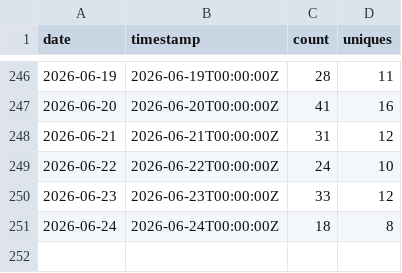
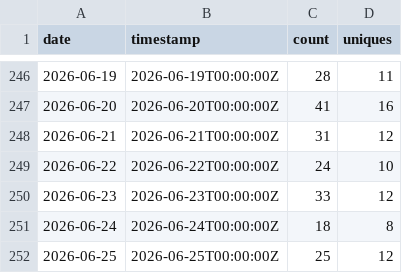
Before and after one commit to nasuni-labs/nasuni-mcp-desktop, a CSV file: data/traffic_clones.csv, drawn as a sheet; only a part is shown, gaps mark what is left out; the diff names each change by its address in the sheet, - before the commit and + after, or states it on an @@ line.

```diff
--- a/data/traffic_clones.csv
+++ b/data/traffic_clones.csv
+row 252: 2026-06-25 | 2026-06-25T00:00:00Z | 25 | 12
```
Also changed, not shown: data/traffic_paths.csv, data/traffic_referrers.csv, 1 other file.
